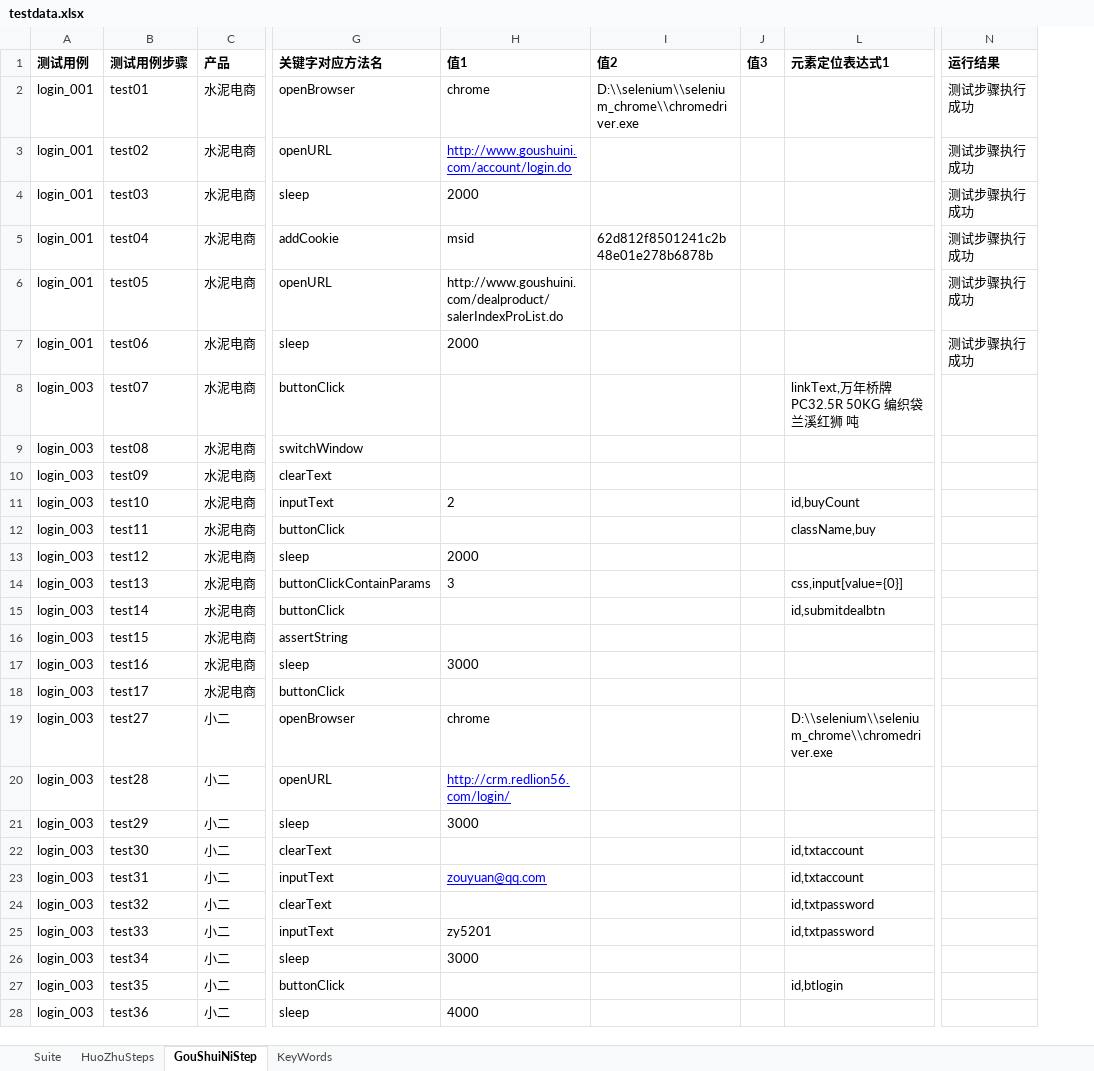
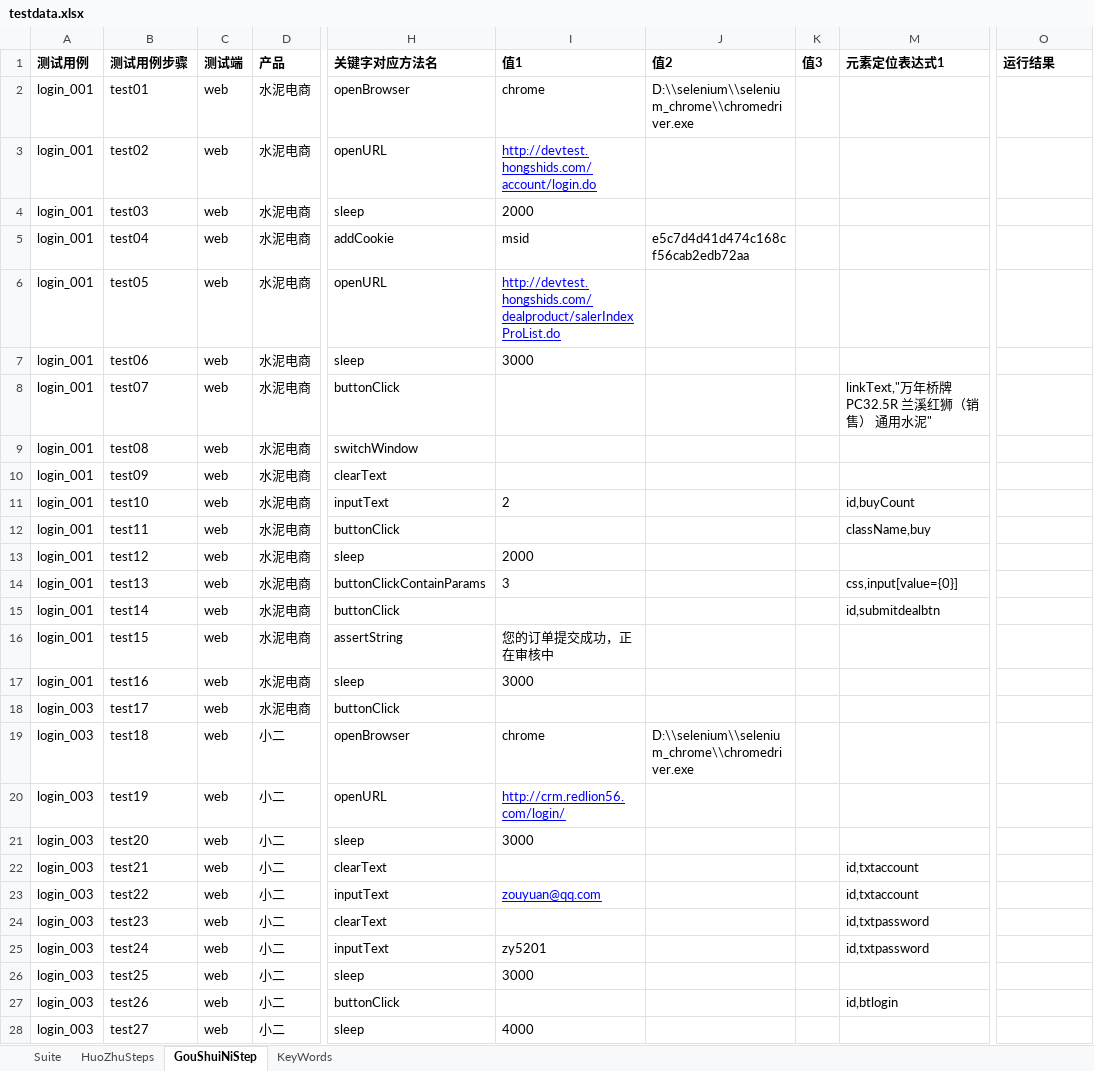
Before and after one commit to ZouYuanYYX/PracticeGouShuiNiWang, an Excel workbook: data/testdata.xlsx, sheet GouShuiNiStep, drawn as a sheet; only a part is shown, gaps mark what is left out; values as stored, in another font and other column widths than the file's, no borders; addresses are those after the commit; the diff covers the shown part only; the diff names each change by its address in the sheet, - before the commit and + after, or states it on an @@ line.

```diff
--- a/data/testdata.xlsx (sheet GouShuiNiStep)
+++ b/data/testdata.xlsx (sheet GouShuiNiStep)
+column C (测试端), rows 2-28: all web
-O2:O7 (运行结果): 测试步骤执行成功
+O2:O7 (运行结果): (empty)
-I3 (值1): http://www.goushuini.com/account/login.do
+I3 (值1): http://devtest.hongshids.com/account/login.do
-J5 (值2): 62d812f8501241c2b48e01e278b6878b
+J5 (值2): e5c7d4d41d474c168cf56cab2edb72aa
-I6 (值1): http://www.goushuini.com/dealproduct/salerIndexProList.do
+I6 (值1): http://devtest.hongshids.com/dealproduct/salerIndexProList.do
@@ I6 underline: off → on, text colour: black → #0000FF @@
-I7 (值1): 2000
+I7 (值1): 3000
-A8:A17 (测试用例): login_003
+A8:A17 (测试用例): login_001
-M8 (元素定位表达式1): linkText,万年桥牌 PC32.5R 50KG 编织袋 兰溪红狮 吨
+M8 (元素定位表达式1): linkText,"万年桥牌 PC32.5R 兰溪红狮（销售） 通用水泥"
-I16 (值1): (empty)
+I16 (值1): 您的订单提交成功，正在审核中
-B19 (测试用例步骤): test27
+B19 (测试用例步骤): test18
-J19 (值2): (empty)
+J19 (值2): D:\\selenium\\selenium_chrome\\chromedriver.exe
-M19 (元素定位表达式1): D:\\selenium\\selenium_chrome\\chromedriver.exe
+M19 (元素定位表达式1): (empty)
-B20 (测试用例步骤): test28
+B20 (测试用例步骤): test19
-B21 (测试用例步骤): test29
+B21 (测试用例步骤): test20
-B22 (测试用例步骤): test30
+B22 (测试用例步骤): test21
-B23 (测试用例步骤): test31
+B23 (测试用例步骤): test22
-B24 (测试用例步骤): test32
+B24 (测试用例步骤): test23
-B25 (测试用例步骤): test33
+B25 (测试用例步骤): test24
-B26 (测试用例步骤): test34
+B26 (测试用例步骤): test25
-B27 (测试用例步骤): test35
+B27 (测试用例步骤): test26
-B28 (测试用例步骤): test36
+B28 (测试用例步骤): test27
```
Also changed, not shown: 22 added rows, 22 removed rows and 83 edited cells elsewhere in this sheet, sheet HuoZhuSteps, sheet Suite, formulas that keep their value, 56 other files.
